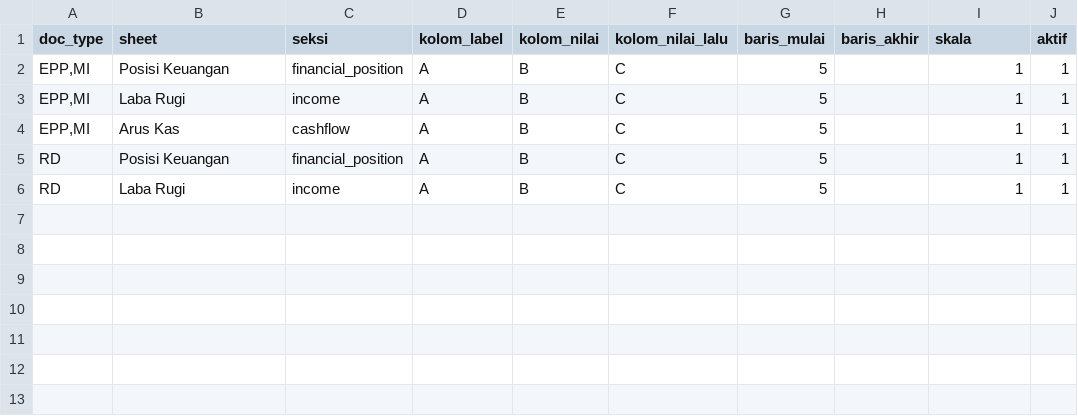
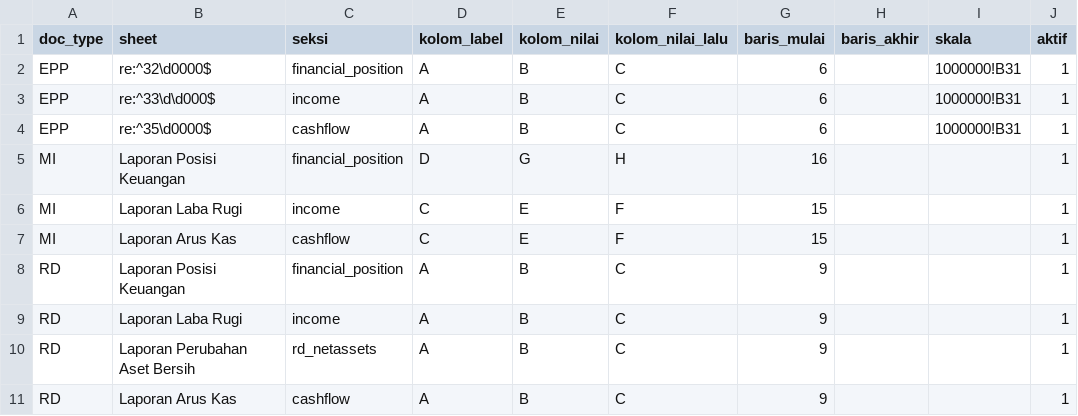
Before and after one commit to hendrasetiawanbentley/LK_SHALSA, a CSV file: rules/sheet_config.csv, drawn as a sheet.

```diff
--- a/rules/sheet_config.csv
+++ b/rules/sheet_config.csv
@@ -1,6 +1,11 @@
 doc_type,sheet,seksi,kolom_label,kolom_nilai,kolom_nilai_lalu,baris_mulai,baris_akhir,skala,aktif
-"EPP,MI",Posisi Keuangan,financial_position,A,B,C,5,,1,1
-"EPP,MI",Laba Rugi,income,A,B,C,5,,1,1
-"EPP,MI",Arus Kas,cashflow,A,B,C,5,,1,1
-RD,Posisi Keuangan,financial_position,A,B,C,5,,1,1
-RD,Laba Rugi,income,A,B,C,5,,1,1
+EPP,re:^32\d0000$,financial_position,A,B,C,6,,1000000!B31,1
+EPP,re:^33\d\d000$,income,A,B,C,6,,1000000!B31,1
+EPP,re:^35\d0000$,cashflow,A,B,C,6,,1000000!B31,1
+MI,Laporan Posisi Keuangan,financial_position,D,G,H,16,,,1
+MI,Laporan Laba Rugi,income,C,E,F,15,,,1
+MI,Laporan Arus Kas,cashflow,C,E,F,15,,,1
+RD,Laporan Posisi Keuangan,financial_position,A,B,C,9,,,1
+RD,Laporan Laba Rugi,income,A,B,C,9,,,1
+RD,Laporan Perubahan Aset Bersih,rd_netassets,A,B,C,9,,,1
+RD,Laporan Arus Kas,cashflow,A,B,C,9,,,1
```
Also changed, not shown: rules/mapping_seksi.csv, rules/rules_akun.csv, 25 other files.
